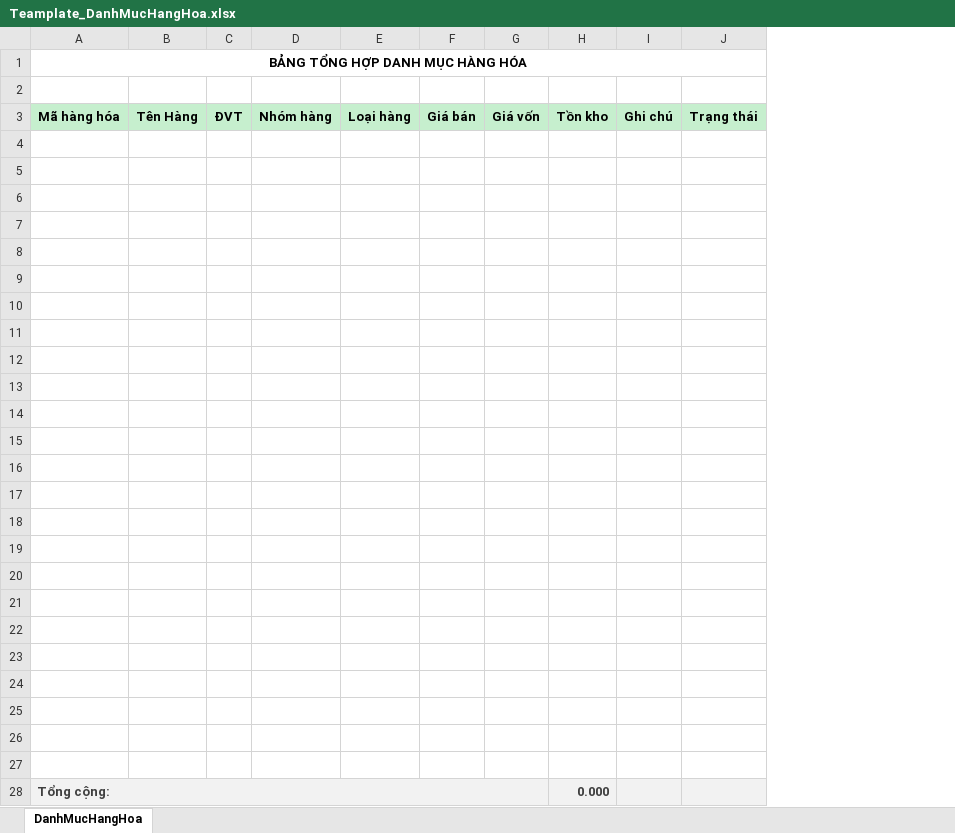
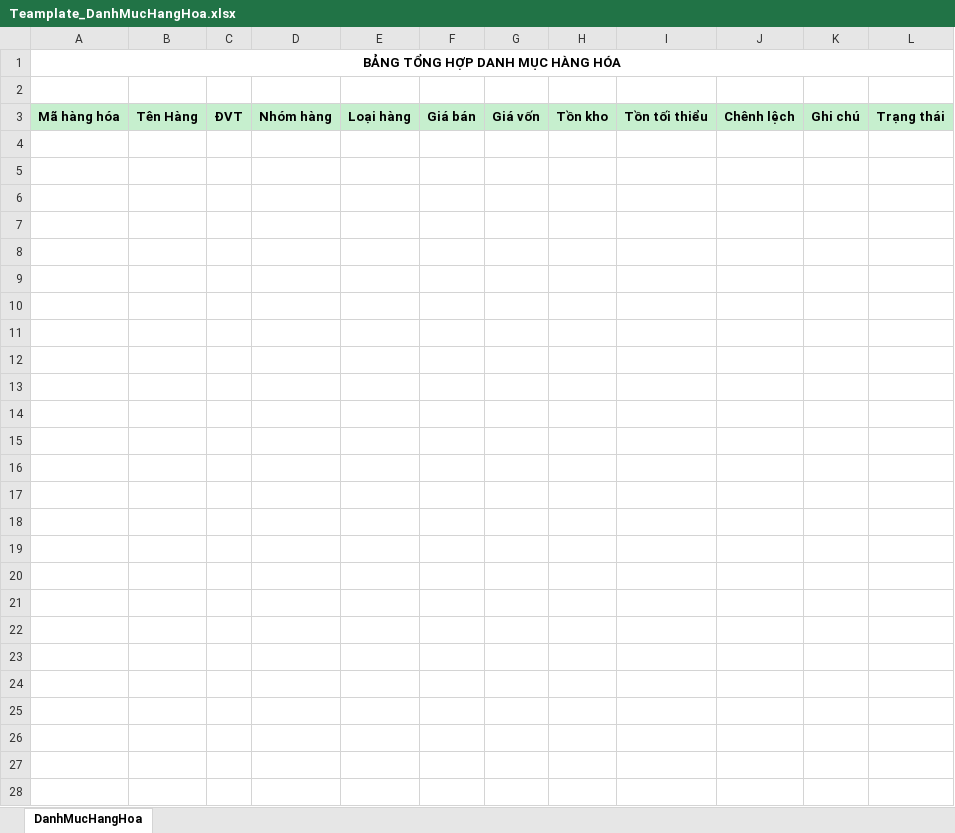
Before and after one commit to nhuongdt/KangJinDemo, an Excel workbook: banhang24/Template/ExportExcel/Teamplate_DanhMucHangHoa.xlsx, sheet DanhMucHangHoa, drawn as a sheet; values as stored, in another font and other column widths than the file's, no borders; removed rows and columns are numbered as before the commit, all else as after; the diff names each change by its address in the sheet, - before the commit and + after, or states it on an @@ line.

Commit message:
DS hanghoa: add column {TonToiThieu, ChenhLech}

```diff
--- a/banhang24/Template/ExportExcel/Teamplate_DanhMucHangHoa.xlsx (sheet DanhMucHangHoa)
+++ b/banhang24/Template/ExportExcel/Teamplate_DanhMucHangHoa.xlsx (sheet DanhMucHangHoa)
+column I, row 3: Tồn tối thiểu
+column J, row 3: Chênh lệch
-row 4: (empty)
-row 5: (empty)
-row 6: (empty)
-row 7: (empty)
-row 8: (empty)
-row 9: (empty)
-row 10: (empty)
-row 11: (empty)
-row 12: (empty)
-row 13: (empty)
-row 14: (empty)
-row 15: (empty)
-row 16: (empty)
-row 17: (empty)
-row 18: (empty)
-row 19: (empty)
-row 20: (empty)
-row 21: (empty)
-row 22: (empty)
-row 23: (empty)
-row 24: (empty)
-row 25: (empty)
-row 26: (empty)
-row 27: (empty)
-row 28: Tổng cộng: |  |  |  |  |  |  | 0.000
```
Also changed, not shown: 4 other files.
